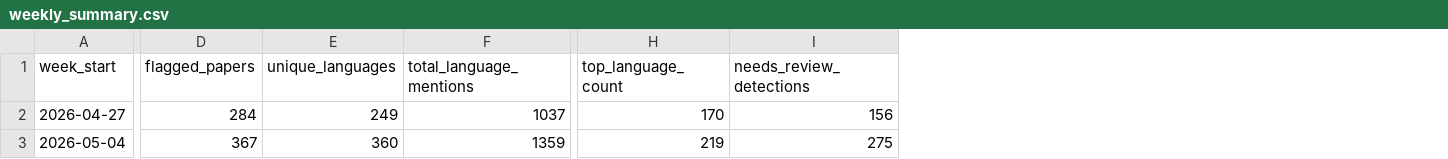
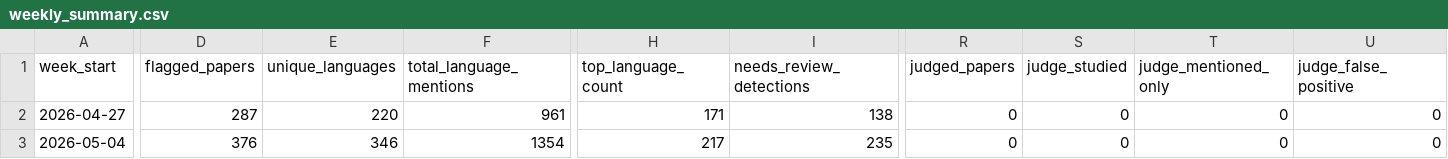
Before and after one commit to kavindu-w/langtrend, a CSV file: data/processed/weekly_summary.csv, drawn as a sheet; only a part is shown, gaps mark what is left out; the diff covers the shown part only; the diff names each change by its address in the sheet, - before the commit and + after, or states it on an @@ line.

Commit message:
chore: reran process (need to be judged) for rest of the weeks, updated the badge counts, readme stats. add makefile dates for other weeks

```diff
--- a/data/processed/weekly_summary.csv
+++ b/data/processed/weekly_summary.csv
+column R (judged_papers), rows 2-3: 0 | 0
+column S (judge_studied), rows 2-3: 0 | 0
+column T (judge_mentioned_only), rows 2-3: 0 | 0
+column U (judge_false_positive), rows 2-3: 0 | 0
-D2 (flagged_papers): 284
+D2 (flagged_papers): 287
-E2 (unique_languages): 249
+E2 (unique_languages): 220
-F2 (total_language_mentions): 1037
+F2 (total_language_mentions): 961
-H2 (top_language_count): 170
+H2 (top_language_count): 171
-I2 (needs_review_detections): 156
+I2 (needs_review_detections): 138
-D3 (flagged_papers): 367
+D3 (flagged_papers): 376
-E3 (unique_languages): 360
+E3 (unique_languages): 346
-F3 (total_language_mentions): 1359
+F3 (total_language_mentions): 1354
-H3 (top_language_count): 219
+H3 (top_language_count): 217
-I3 (needs_review_detections): 275
+I3 (needs_review_detections): 235
```
Also changed, not shown: 98 edited cells elsewhere in this file, 37 other files.
